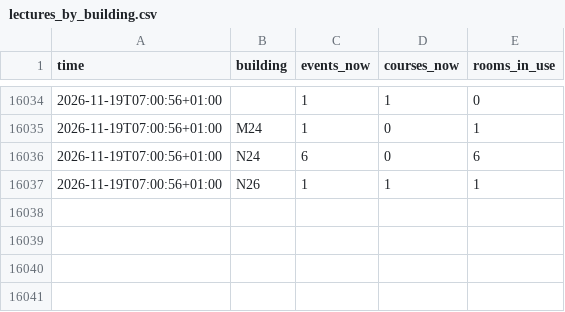
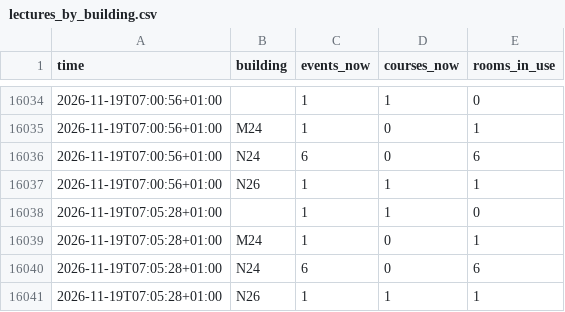
Before and after one commit to raustefan/parkingsim, a CSV file: lectures_by_building.csv, drawn as a sheet; only a part is shown, gaps mark what is left out; the diff names each change by its address in the sheet, - before the commit and + after, or states it on an @@ line.

```diff
--- a/lectures_by_building.csv
+++ b/lectures_by_building.csv
+row 16038: 2026-11-19T07:05:28+01:00 |  | 1 | 1 | 0
+row 16039: 2026-11-19T07:05:28+01:00 | M24 | 1 | 0 | 1
+row 16040: 2026-11-19T07:05:28+01:00 | N24 | 6 | 0 | 6
+row 16041: 2026-11-19T07:05:28+01:00 | N26 | 1 | 1 | 1
```
Also changed, not shown: lectures.csv, traffic.csv, 5 other files.
